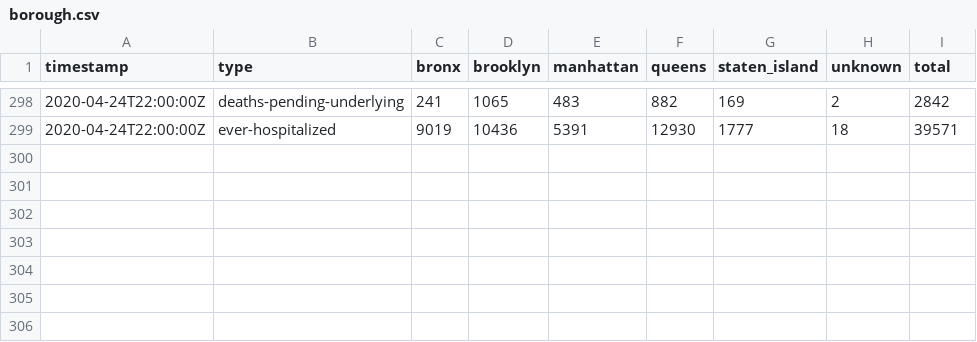
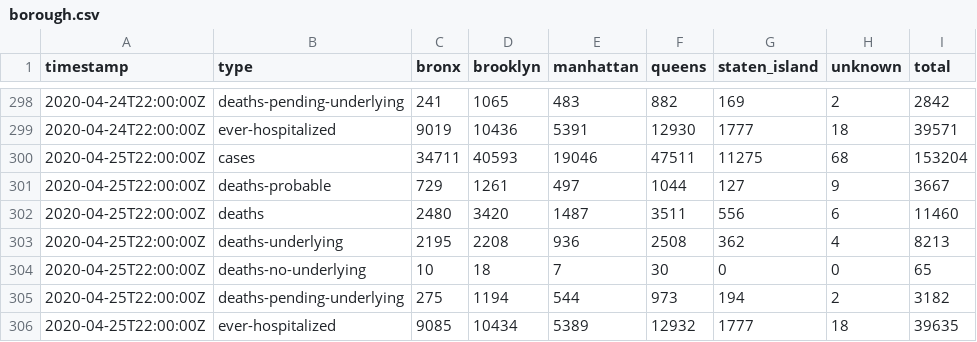
Before and after one commit to thecityny/covid-19-nyc-data, a CSV file: borough.csv, drawn as a sheet; only a part is shown, gaps mark what is left out; the diff names each change by its address in the sheet, - before the commit and + after, or states it on an @@ line.

Commit message:
NYC and state 4/25 data, ZCTA 4/26 data

```diff
--- a/borough.csv
+++ b/borough.csv
+row 300: 2020-04-25T22:00:00Z | cases | 34711 | 40593 | 19046 | 47511 | 11275 | 68 | 153204
+row 301: 2020-04-25T22:00:00Z | deaths-probable | 729 | 1261 | 497 | 1044 | 127 | 9 | 3667
+row 302: 2020-04-25T22:00:00Z | deaths | 2480 | 3420 | 1487 | 3511 | 556 | 6 | 11460
+row 303: 2020-04-25T22:00:00Z | deaths-underlying | 2195 | 2208 | 936 | 2508 | 362 | 4 | 8213
+row 304: 2020-04-25T22:00:00Z | deaths-no-underlying | 10 | 18 | 7 | 30 | 0 | 0 | 65
+row 305: 2020-04-25T22:00:00Z | deaths-pending-underlying | 275 | 1194 | 544 | 973 | 194 | 2 | 3182
+row 306: 2020-04-25T22:00:00Z | ever-hospitalized | 9085 | 10434 | 5389 | 12932 | 1777 | 18 | 39635
```
Also changed, not shown: age.csv, gender.csv, 3 other files.
